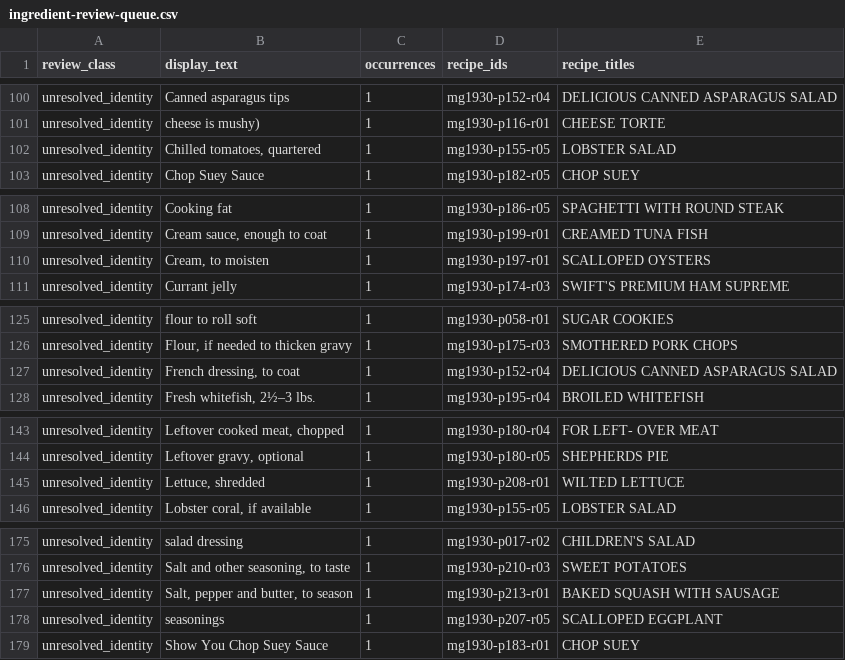
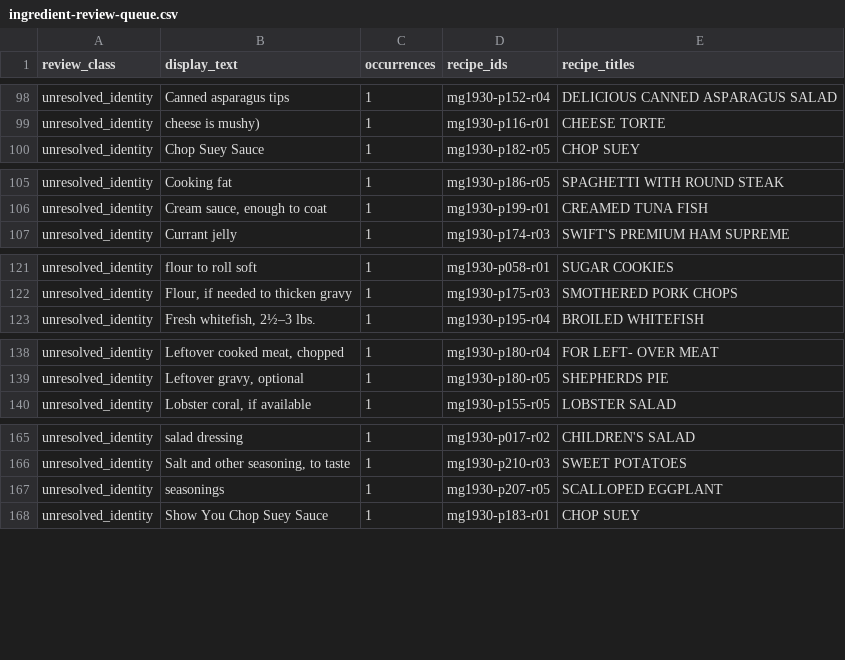
Before and after one commit to ShootPara/fcc-cook-book-1930, a CSV file: reports/ingredient-review-queue.csv, drawn as a sheet; only a part is shown, gaps mark what is left out; the diff covers the shown part only.

```diff
--- a/reports/ingredient-review-queue.csv
+++ b/reports/ingredient-review-queue.csv
@@ -101,3 +99,2 @@ unresolved_identity,Canned asparagus tips,1,mg1930-p152-r04,DELICIOUS CANNED ASP
 unresolved_identity,cheese is mushy),1,mg1930-p116-r01,CHEESE TORTE
-unresolved_identity,"Chilled tomatoes, quartered",1,mg1930-p155-r05,LOBSTER SALAD
 unresolved_identity,Chop Suey Sauce,1,mg1930-p182-r05,CHOP SUEY
@@ -109,3 +106,2 @@ unresolved_identity,Cooking fat,1,mg1930-p186-r05,SPAGHETTI WITH ROUND STEAK
 unresolved_identity,"Cream sauce, enough to coat",1,mg1930-p199-r01,CREAMED TUNA FISH
-unresolved_identity,"Cream, to moisten",1,mg1930-p197-r01,SCALLOPED OYSTERS
 unresolved_identity,Currant jelly,1,mg1930-p174-r03,SWIFT'S PREMIUM HAM SUPREME
@@ -126,3 +122,2 @@ unresolved_identity,flour to roll soft,1,mg1930-p058-r01,SUGAR COOKIES
 unresolved_identity,"Flour, if needed to thicken gravy",1,mg1930-p175-r03,SMOTHERED PORK CHOPS
-unresolved_identity,"French dressing, to coat",1,mg1930-p152-r04,DELICIOUS CANNED ASPARAGUS SALAD
 unresolved_identity,"Fresh whitefish, 2½–3 lbs.",1,mg1930-p195-r04,BROILED WHITEFISH
@@ -144,3 +139,2 @@ unresolved_identity,"Leftover cooked meat, chopped",1,mg1930-p180-r04,FOR LEFT-
 unresolved_identity,"Leftover gravy, optional",1,mg1930-p180-r05,SHEPHERDS PIE
-unresolved_identity,"Lettuce, shredded",1,mg1930-p208-r01,WILTED LETTUCE
 unresolved_identity,"Lobster coral, if available",1,mg1930-p155-r05,LOBSTER SALAD
@@ -176,3 +166,2 @@ unresolved_identity,salad dressing,1,mg1930-p017-r02,CHILDREN'S SALAD
 unresolved_identity,"Salt and other seasoning, to taste",1,mg1930-p210-r03,SWEET POTATOES
-unresolved_identity,"Salt, pepper and butter, to season",1,mg1930-p213-r01,BAKED SQUASH WITH SAUSAGE
 unresolved_identity,seasonings,1,mg1930-p207-r05,SCALLOPED EGGPLANT
```
Also changed, not shown: 11 removed rows elsewhere in this file, 5 other files.
